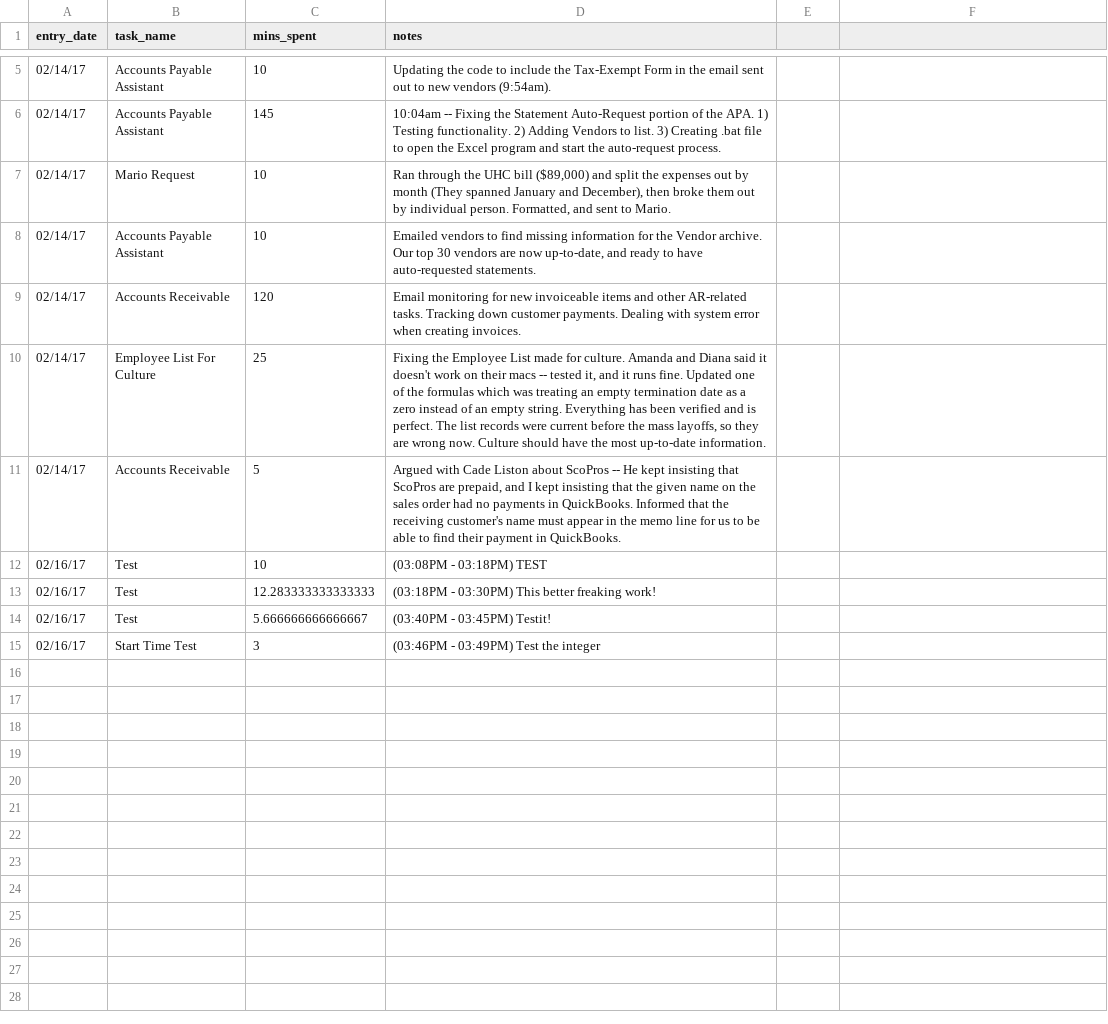
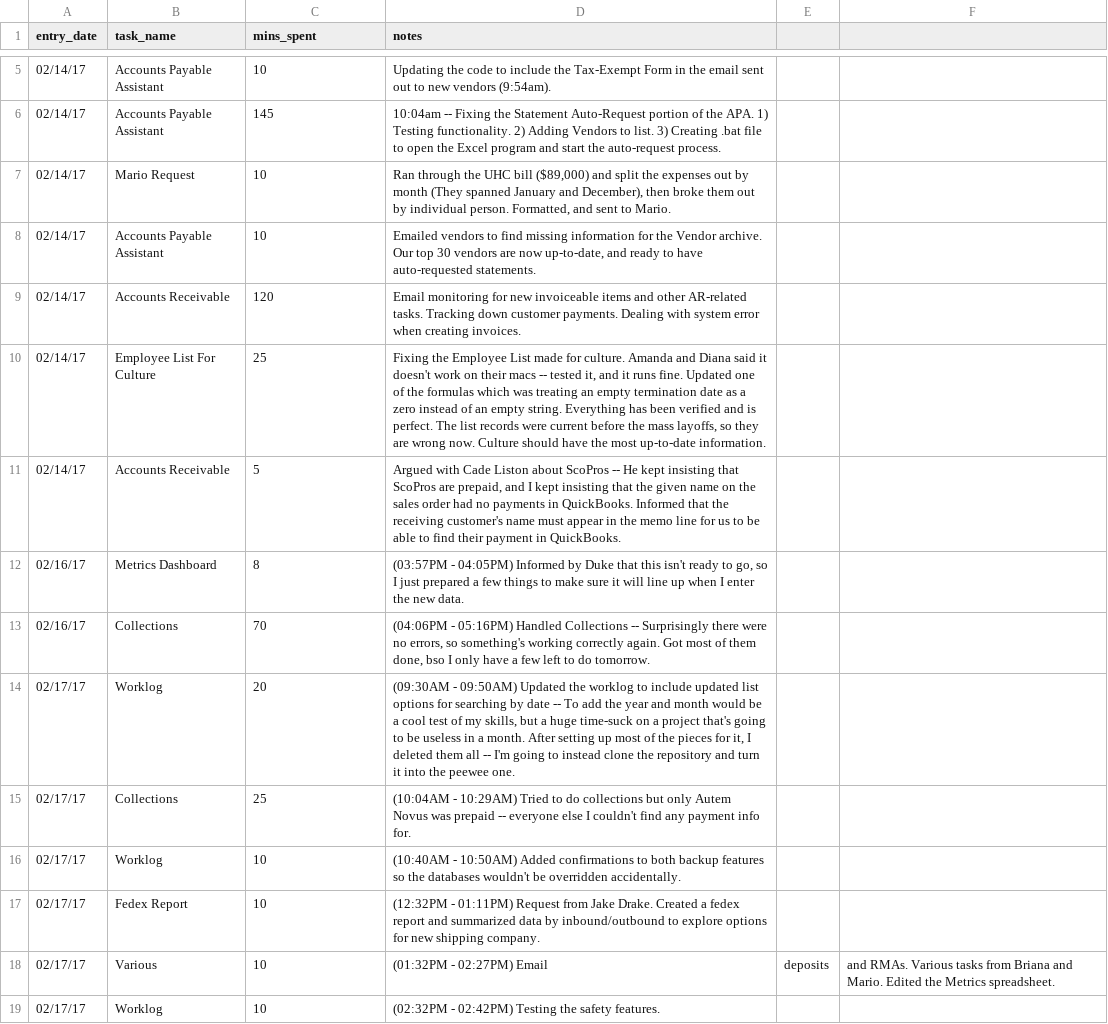
Before and after one commit to cloveridge/Worklog, a CSV file: tasklog.csv, drawn as a sheet; only a part is shown, gaps mark what is left out.

Commit message:
Safety Switches for Backups
Added safety features for the backup, and general code cleanup.

```diff
--- a/tasklog.csv
+++ b/tasklog.csv
@@ -11,5 +11,9 @@ entry_date,task_name,mins_spent,notes
 02/14/17,Accounts Receivable,5,"Argued with Cade Liston about ScoPros -- He kept insisting that ScoPros are prepaid, and I kept insisting that the given name on the sales order had no payments in QuickBooks. Informed that the receiving customer's name must appear in the memo line for us to be able to find their payment in QuickBooks."
-02/16/17,Test,10,(03:08PM - 03:18PM) TEST
-02/16/17,Test,12.283333333333333,(03:18PM - 03:30PM) This better freaking work!
-02/16/17,Test,5.666666666666667,(03:40PM - 03:45PM) Testit!
-02/16/17,Start Time Test,3,(03:46PM - 03:49PM) Test the integer
+02/16/17,Metrics Dashboard,8,"(03:57PM - 04:05PM) Informed by Duke that this isn't ready to go, so I just prepared a few things to make sure it will line up when I enter the new data."
+02/16/17,Collections,70,"(04:06PM - 05:16PM) Handled Collections -- Surprisingly there were no errors, so something's working correctly again. Got most of them done, bso I only have a few left to do tomorrow."
+02/17/17,Worklog,20,"(09:30AM - 09:50AM) Updated the worklog to include updated list options for searching by date -- To add the year and month would be a cool test of my skills, but a huge time-suck on a project that's going to be useless in a month. After setting up most of the pieces for it, I deleted them all -- I'm going to instead clone the repository and turn it into the peewee one."
+02/17/17,Collections,25,(10:04AM - 10:29AM) Tried to do collections but only Autem Novus was prepaid -- everyone else I couldn't find any payment info for.
+02/17/17,Worklog,10,(10:40AM - 10:50AM) Added confirmations to both backup features so the databases wouldn't be overridden accidentally.
+02/17/17,Fedex Report,10,(12:32PM - 01:11PM) Request from Jake Drake. Created a fedex report and summarized data by inbound/outbound to explore options for new shipping company.
+02/17/17,Various,10,(01:32PM - 02:27PM) Email, deposits, and RMAs. Various tasks from Briana and Mario. Edited the Metrics spreadsheet.
+02/17/17,Worklog,10,(02:32PM - 02:42PM) Testing the safety features.
```
Also changed, not shown: 3 other files.
